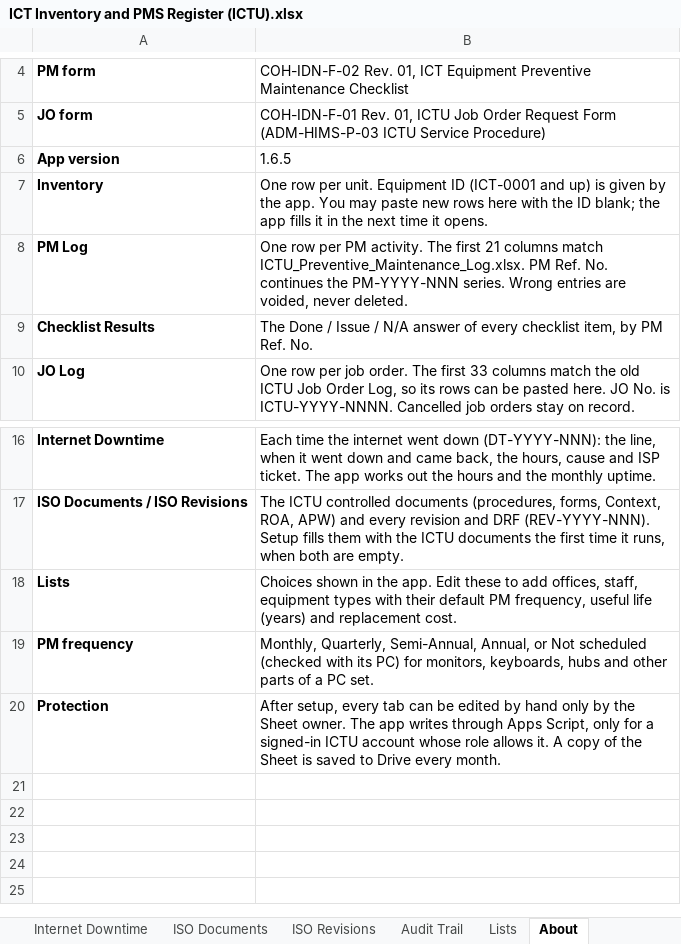
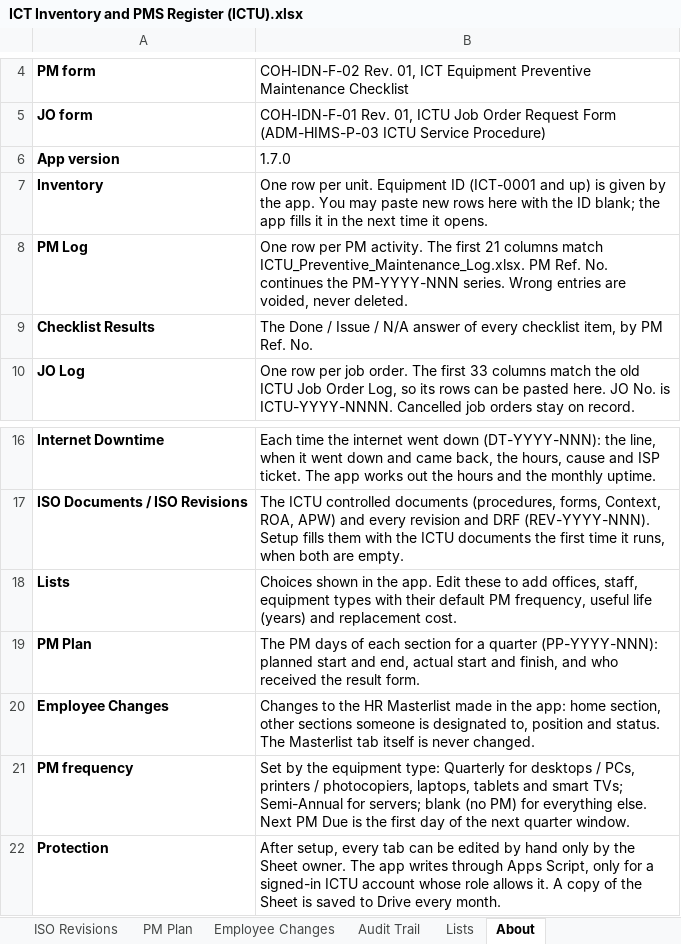
Before and after one commit to TRCDulag/ict-inventory-pms, an Excel workbook: Register/ICT Inventory and PMS Register (ICTU).xlsx, sheet About, drawn as a sheet; only a part is shown, gaps mark what is left out; values as stored, in another font and other column widths than the file's, no borders; addresses are those after the commit; the diff names each change by its address in the sheet, - before the commit and + after, or states it on an @@ line.

```diff
--- a/Register/ICT Inventory and PMS Register (ICTU).xlsx (sheet About)
+++ b/Register/ICT Inventory and PMS Register (ICTU).xlsx (sheet About)
+sheet tab: PM Plan
+sheet tab: Employee Changes
-B6: 1.6.5
+B6: 1.7.0
+row 19: PM Plan | The PM days of each section for a quarter (PP-YYYY-NNN): planned start and end, actual start and finish, and who received the result form.
+row 20: Employee Changes | Changes to the HR Masterlist made in the app: home section, other sections someone is designated to, position and status. The Masterlist tab itself is never changed.
-B21: Monthly, Quarterly, Semi-Annual, Annual, or Not scheduled (checked with its PC) for monitors, keyboards, hubs and other parts of a PC set.
+B21: Set by the equipment type: Quarterly for desktops / PCs, printers / photocopiers, laptops, tablets and smart TVs; Semi-Annual for servers; blank (no PM) for everything else. Next PM Due is the first day of the next quarter window.
```
Also changed, not shown: 54 other files.
